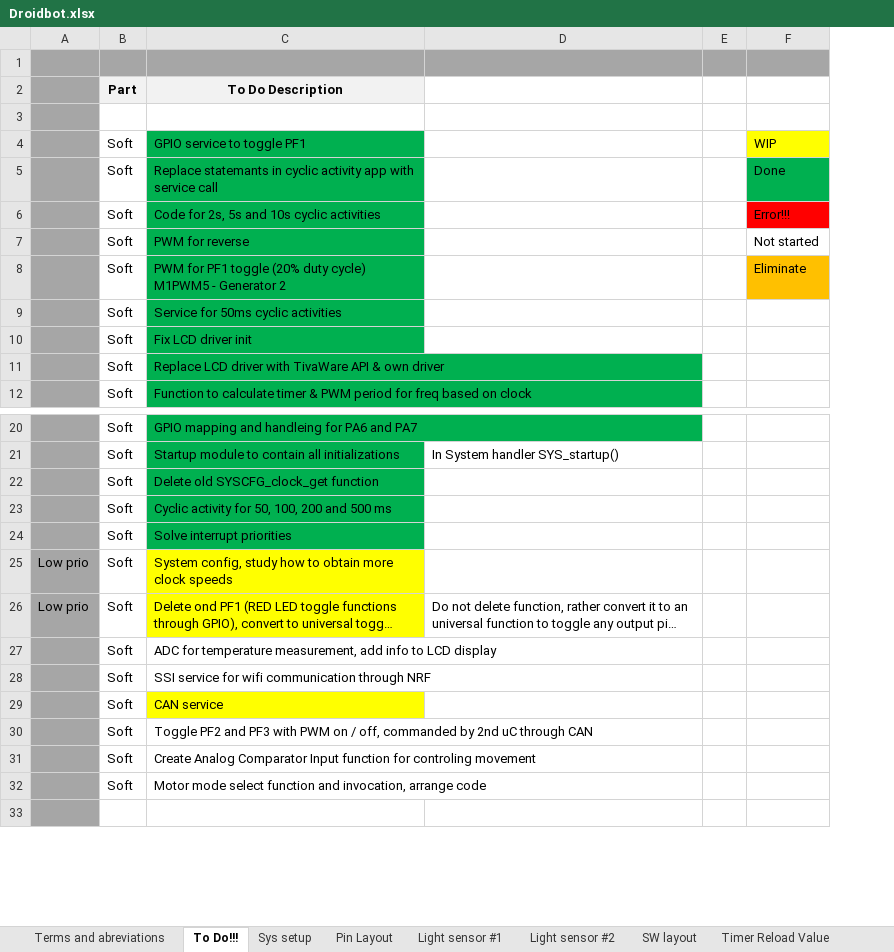
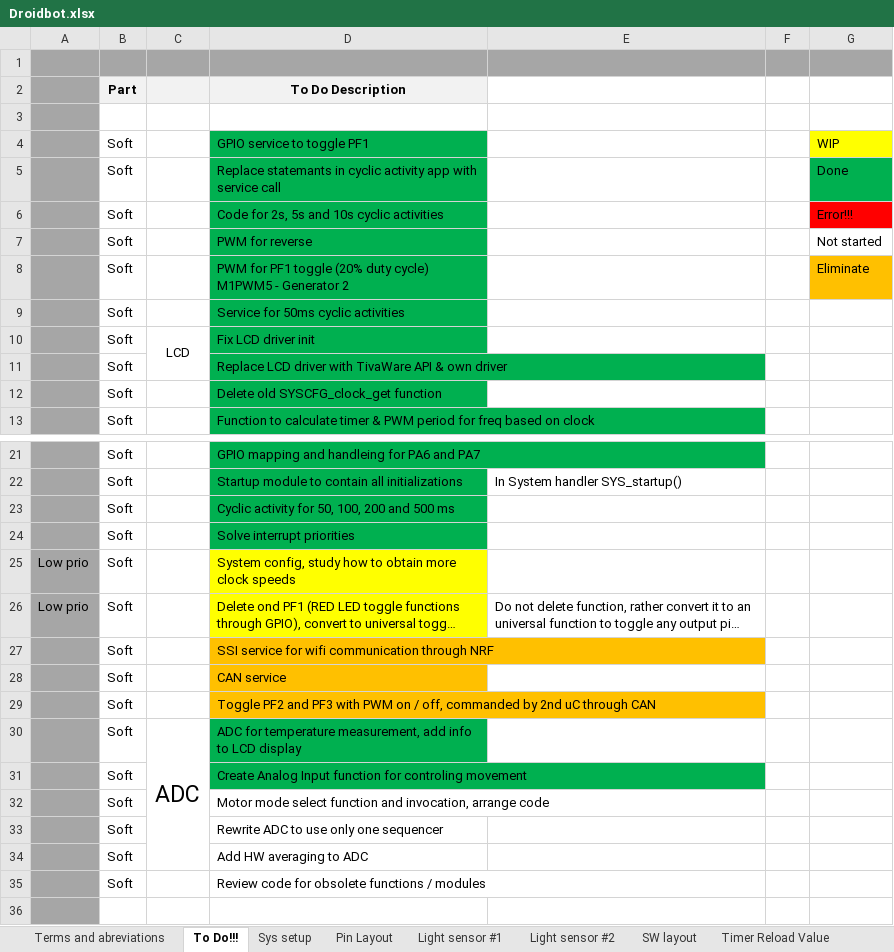
Before and after one commit to gaalalexandru/droidbot, an Excel workbook: documentation/Droidbot.xlsx, sheet To Do!!!, drawn as a sheet; only a part is shown, gaps mark what is left out; long unchanged cells end in …; values as stored, in another font and other column widths than the file's, no borders; addresses are those after the commit; the diff names each change by its address in the sheet, - before the commit and + after, or states it on an @@ line.

Commit message:
documentation updates

```diff
--- a/documentation/Droidbot.xlsx (sheet To Do!!!)
+++ b/documentation/Droidbot.xlsx (sheet To Do!!!)
+column C, row 10: LCD
@@ row 22 moved to row 12: Soft @@
-D27 fill: none
+D27 fill: #FFC000
-D28 fill: #FFFF00
+D28 fill: #FFC000
-D29 fill: none
+D29 fill: #FFC000
@@ row 27 moved to row 30: Soft @@
-D31 (To Do Description): Create Analog Comparator Input function…
+D31 (To Do Description): Create Analog Input function…
-D31 fill: none
+D31 fill: #00B050
+row 33:  | Soft |  | Rewrite ADC to use only one sequencer
+row 34:  | Soft |  | Add HW averaging to ADC
+row 35:  | Soft |  | Review code for obsolete functions / modules
```
Also changed, not shown: 17 other files.
